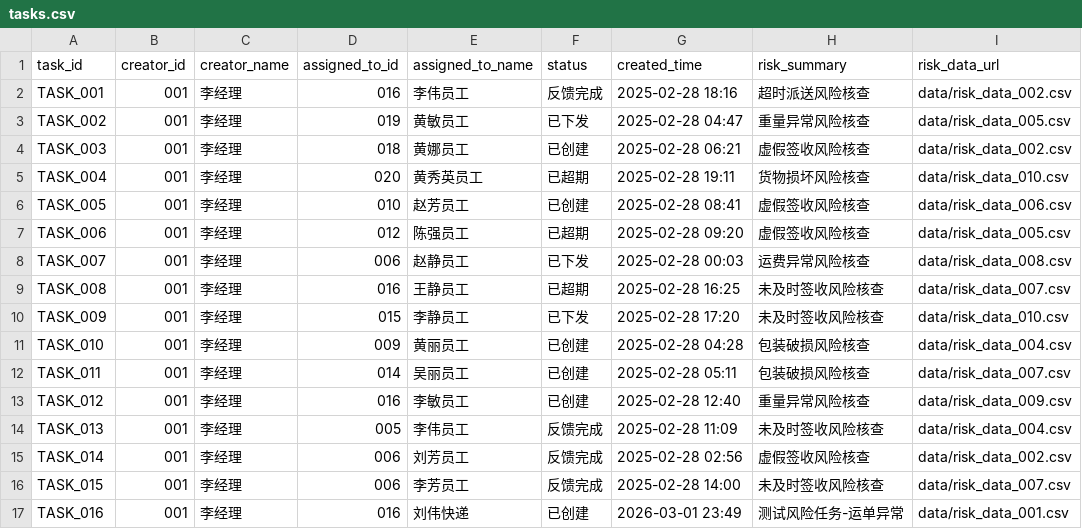
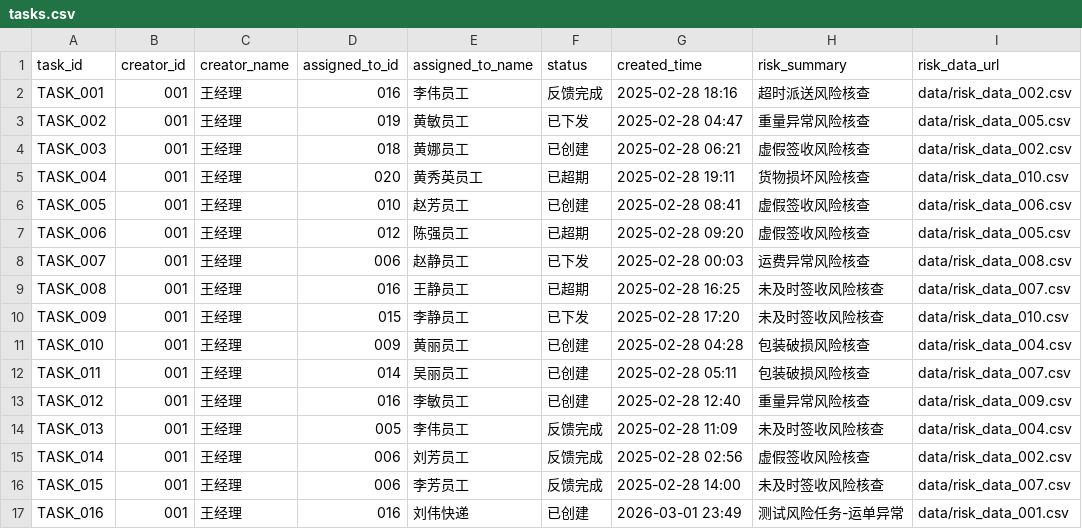
Before and after one commit to charrychen1024/DJAgent, a CSV file: data/tasks.csv, drawn as a sheet; only a part is shown; the diff names each change by its address in the sheet, - before the commit and + after, or states it on an @@ line.

```diff
--- a/data/tasks.csv
+++ b/data/tasks.csv
-C2:C17 (creator_name): 李经理
+C2:C17 (creator_name): 王经理
```
Also changed, not shown: 17 other files.
